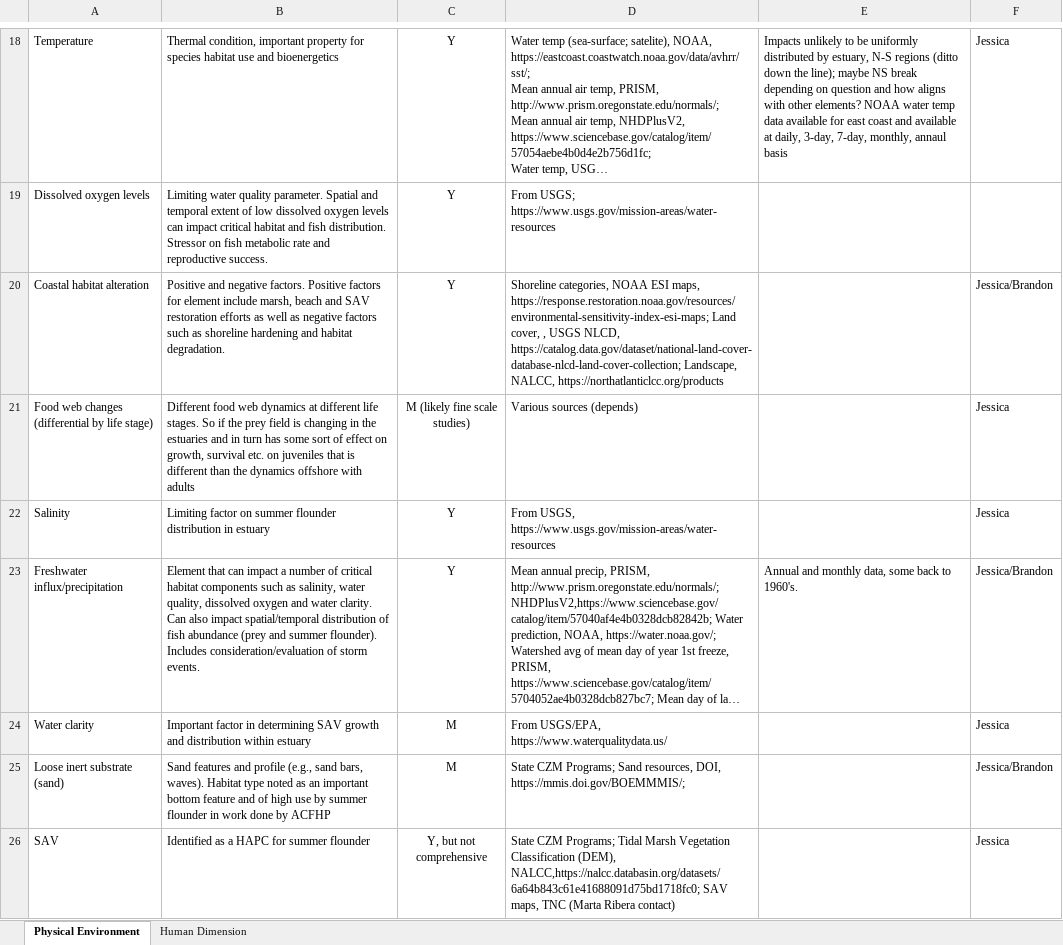
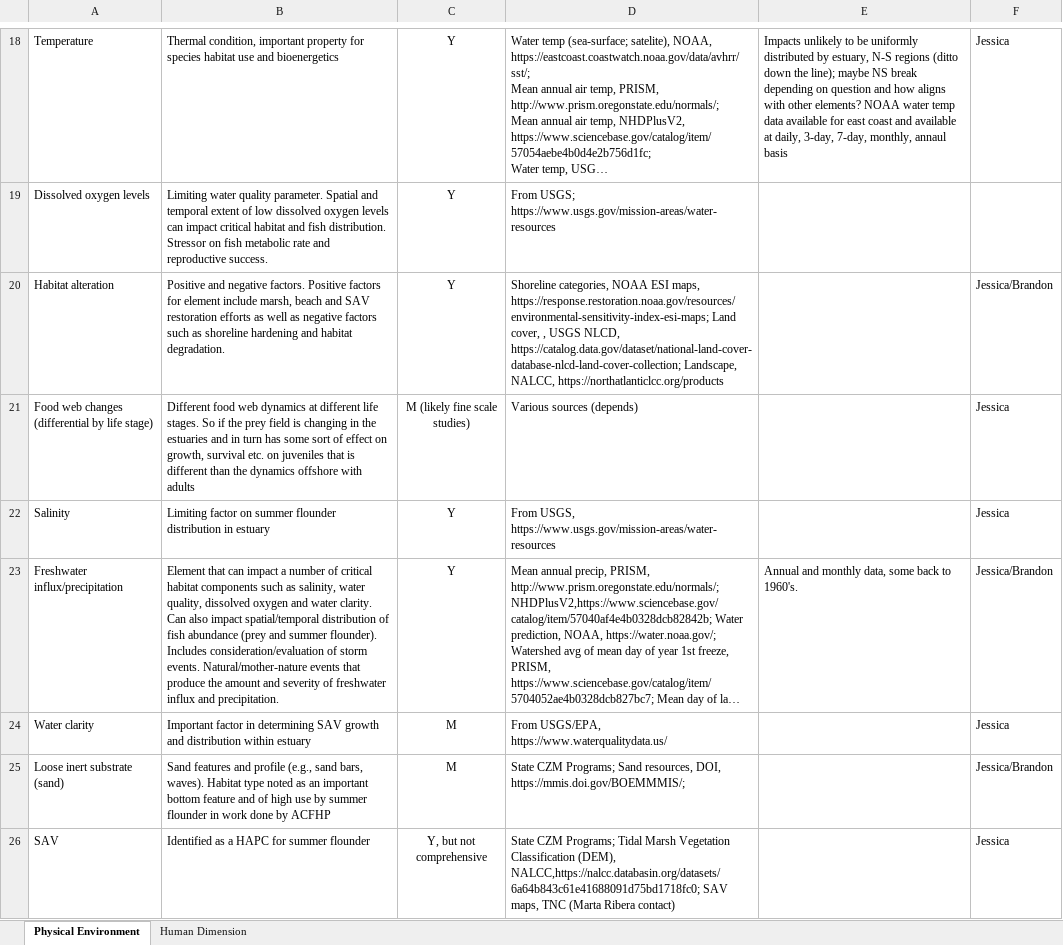
Before and after one commit to NEFSC/READ-SSB-DePiper_Summer_Flounder_Conceptual_Models, an Excel workbook: documentation.xlsx, sheet Physical Environment, drawn as a sheet; only a part is shown, gaps mark what is left out; long unchanged cells end in …; values as stored, in another font and other column widths than the file's, no borders; charts and pictures not drawn; the diff covers the shown part only; the diff names each change by its address in the sheet, - before the commit and + after, or states it on an @@ line.

```diff
--- a/documentation.xlsx (sheet Physical Environment)
+++ b/documentation.xlsx (sheet Physical Environment)
-A20: Coastal habitat alteration
+A20: Habitat alteration
-B23: …storm events.
+B23: …storm events. Natural/mother-nature events that produce the amount and severity of freshwater influx and precipitation.
```
Also changed, not shown: 5 edited cells elsewhere in this sheet, sheet Human Dimension, 7 other files.
